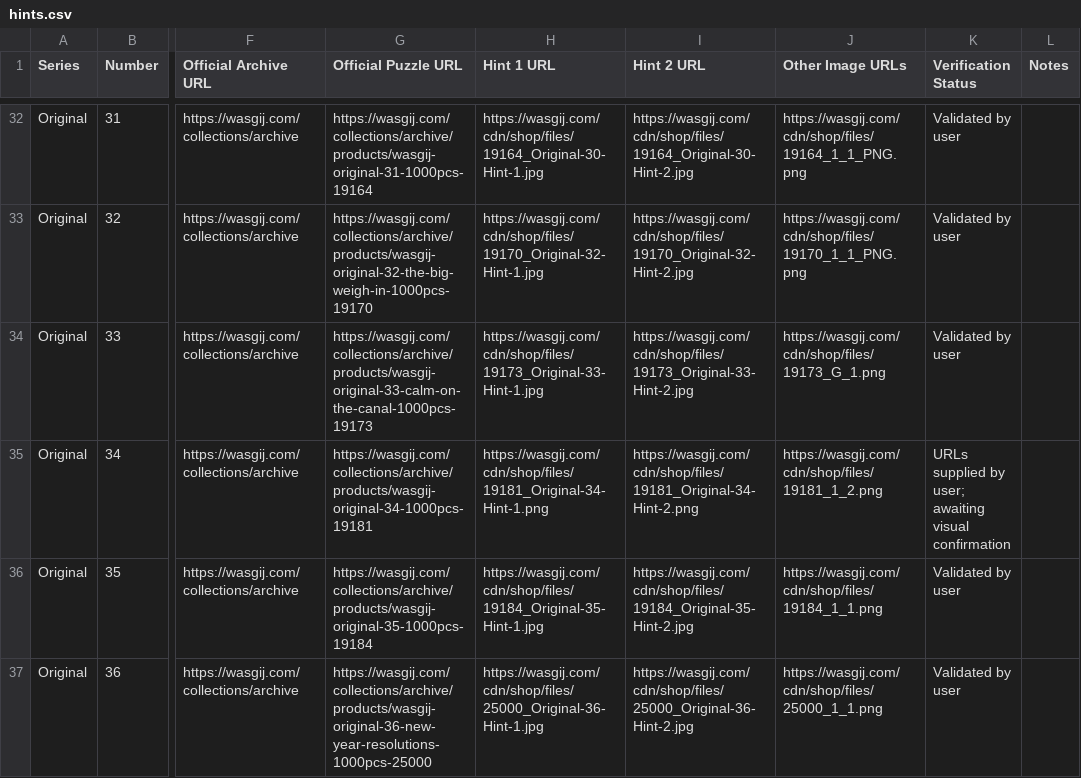
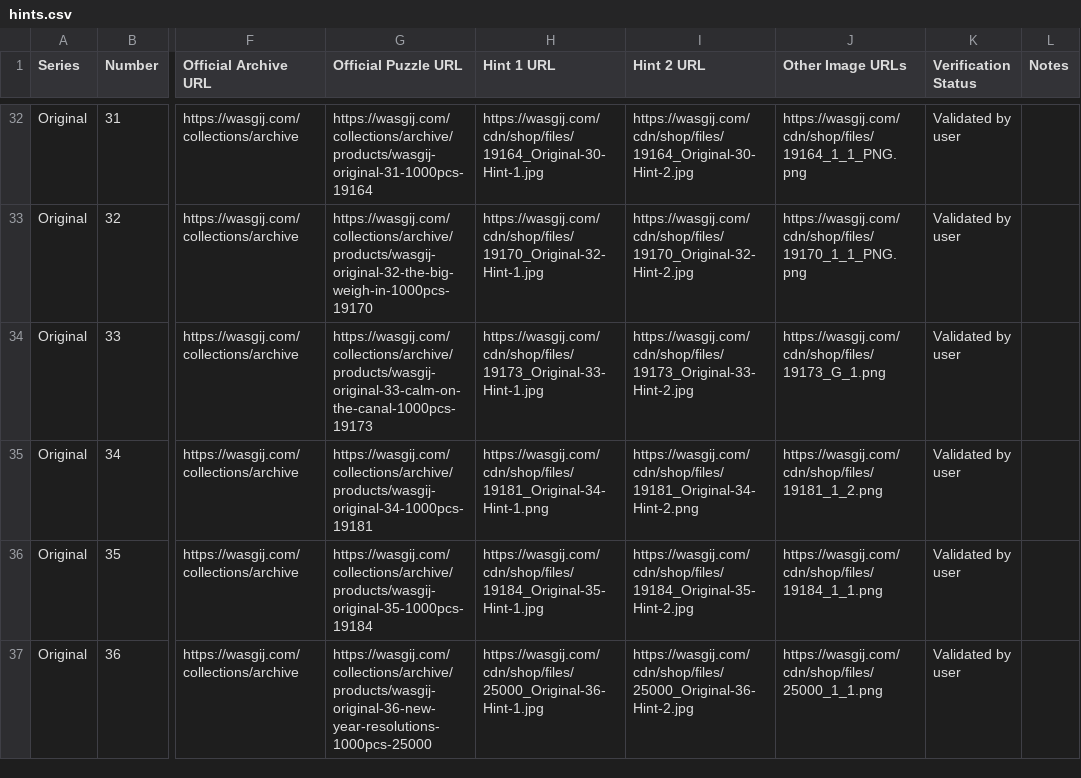
Before and after one commit to Matt-Owen-81/wasgij, a CSV file: hints.csv, drawn as a sheet; only a part is shown, gaps mark what is left out; the diff names each change by its address in the sheet, - before the commit and + after, or states it on an @@ line.

Commit message:
Mark Original 34 image and hints validated

```diff
--- a/hints.csv
+++ b/hints.csv
-K35 (Verification Status): URLs supplied by user; awaiting visual confirmation
+K35 (Verification Status): Validated by user
```
